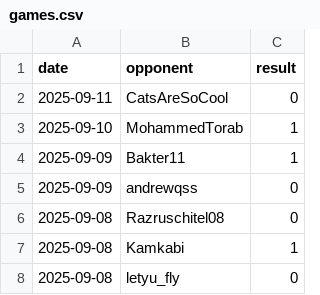
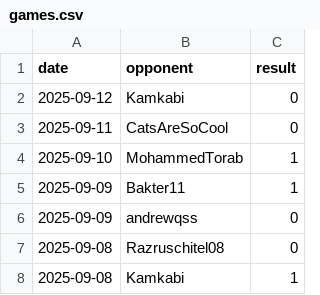
Before and after one commit to IsaacVerm/chess-dashboard, a CSV file: data/games.csv, drawn as a sheet; only a part is shown; the shorter side is filled out with more unchanged rows; the diff names each change by its address in the sheet, - before the commit and + after, or states it on an @@ line.

```diff
--- a/data/games.csv
+++ b/data/games.csv
+row 2: 2025-09-12 | Kamkabi | 0
```
Also changed, not shown: data/metrics.csv, 1 other file.
